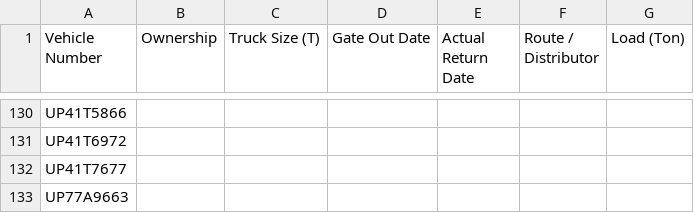
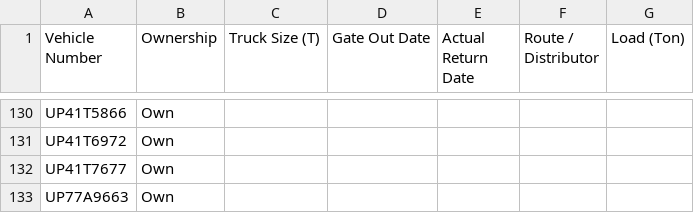
Before and after one commit to DeeAI-byte/TMS, a CSV file: local_data/gate_out_log.csv, drawn as a sheet; only a part is shown, gaps mark what is left out; the diff covers the shown part only; the diff names each change by its address in the sheet, - before the commit and + after, or states it on an @@ line.

```diff
--- a/local_data/gate_out_log.csv
+++ b/local_data/gate_out_log.csv
-B130:B133 (Ownership): (empty)
+B130:B133 (Ownership): Own
```
Also changed, not shown: 26 edited cells elsewhere in this file.
